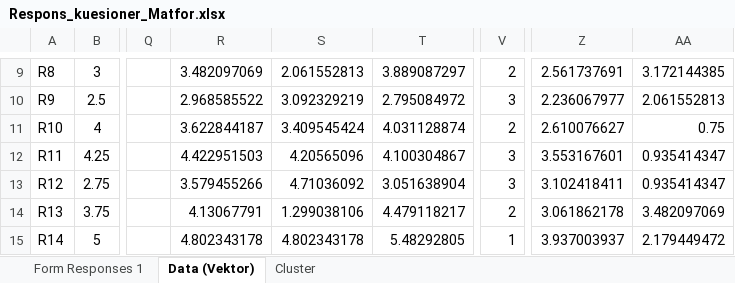
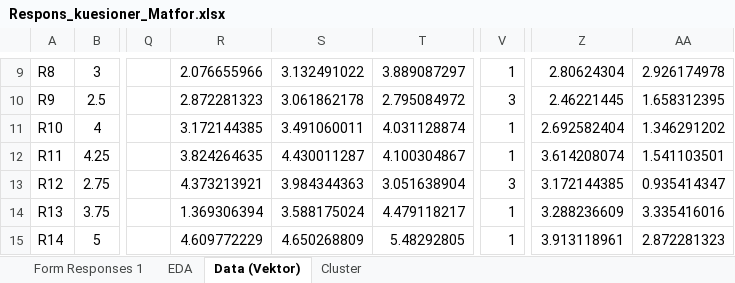
Before and after one commit to Ashl10n/Matematika-Informatika-Cluster, an Excel workbook: Respons_kuesioner_Matfor.xlsx, sheet Data (Vektor), drawn as a sheet; only a part is shown, gaps mark what is left out; values as stored, in another font and other column widths than the file's, no borders; charts and pictures not drawn; the diff covers the shown part only; the diff names each change by its address in the sheet, - before the commit and + after, or states it on an @@ line.

```diff
--- a/Respons_kuesioner_Matfor.xlsx (sheet Data (Vektor))
+++ b/Respons_kuesioner_Matfor.xlsx (sheet Data (Vektor))
+sheet tab: EDA
-R9: 3.482097069
+R9: 2.076655966
-S9: 2.061552813
+S9: 3.132491022
-V9: 2
+V9: 1
-Z9: 2.561737691
+Z9: 2.80624304
-AA9: 3.172144385
+AA9: 2.926174978
-R10: 2.968585522
+R10: 2.872281323
-S10: 3.092329219
+S10: 3.061862178
-Z10: 2.236067977
+Z10: 2.46221445
-AA10: 2.061552813
+AA10: 1.658312395
-R11: 3.622844187
+R11: 3.172144385
-S11: 3.409545424
+S11: 3.491060011
-V11: 2
+V11: 1
-Z11: 2.610076627
+Z11: 2.692582404
-AA11: 0.75
+AA11: 1.346291202
-R12: 4.422951503
+R12: 3.824264635
-S12: 4.20565096
+S12: 4.430011287
-V12: 3
+V12: 1
-Z12: 3.553167601
+Z12: 3.614208074
-AA12: 0.935414347
+AA12: 1.541103501
-R13: 3.579455266
+R13: 4.373213921
-S13: 4.71036092
+S13: 3.984344363
-Z13: 3.102418411
+Z13: 3.172144385
-R14: 4.13067791
+R14: 1.369306394
-S14: 1.299038106
+S14: 3.588175024
-V14: 2
+V14: 1
-Z14: 3.061862178
+Z14: 3.288236609
-AA14: 3.482097069
+AA14: 3.335416016
-R15: 4.802343178
+R15: 4.609772229
-S15: 4.802343178
+S15: 4.650268809
-Z15: 3.937003937
+Z15: 3.913118961
-AA15: 2.179449472
+AA15: 2.872281323
```
Also changed, not shown: 1 added row, 1 removed row and 88 edited cells elsewhere in this sheet, sheet Form Responses 1, sheet Cluster, charts or pictures.
